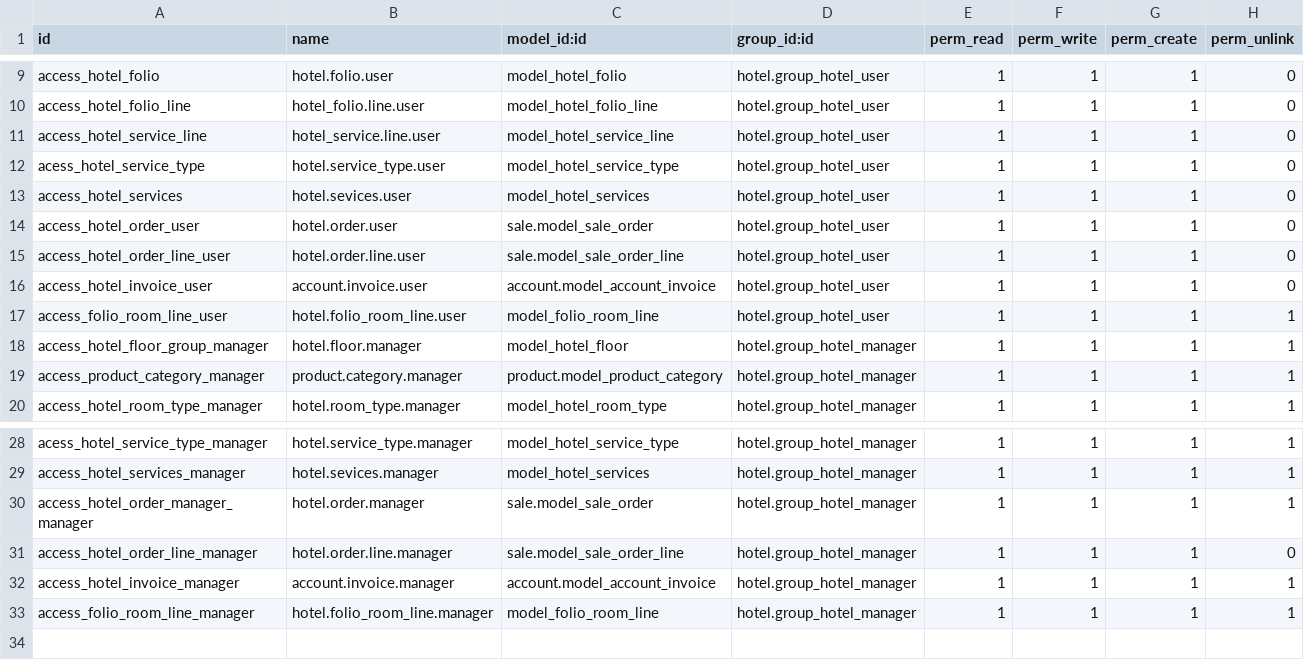
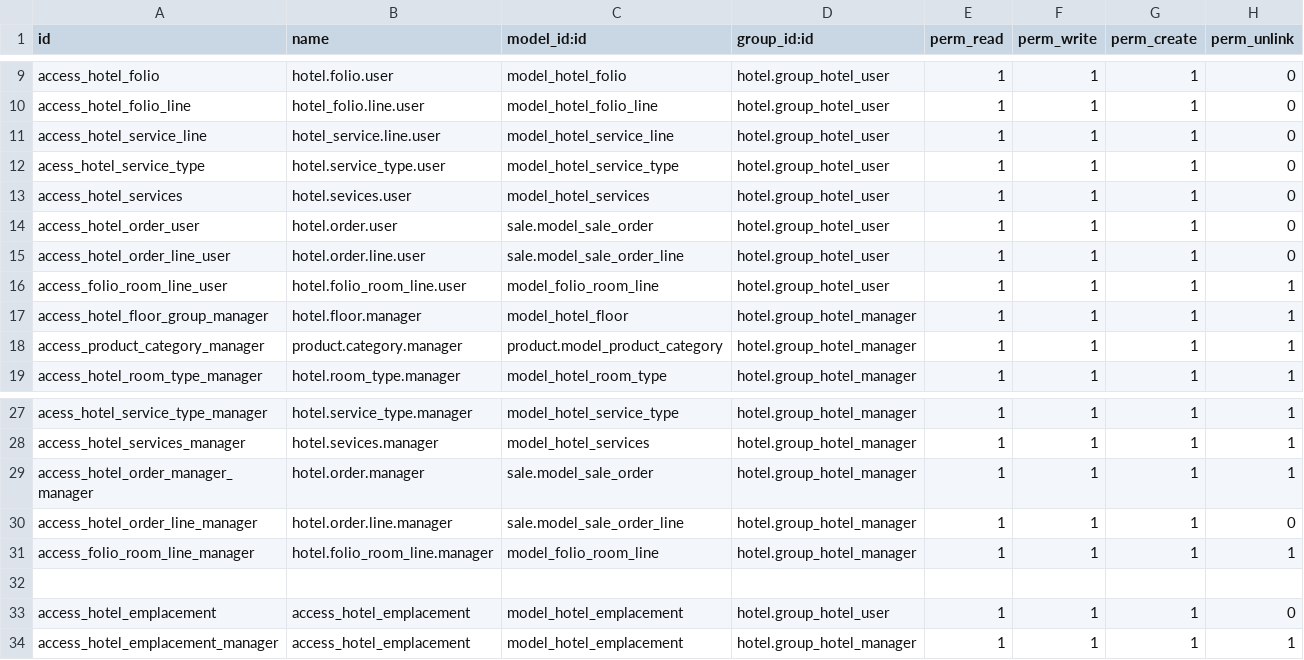
Before and after one commit to OCA/vertical-hotel, a CSV file: hotel/security/ir.model.access.csv, drawn as a sheet; only a part is shown, gaps mark what is left out.

Commit message:
[MIG] hotel: Migration to 13.0

```diff
--- a/hotel/security/ir.model.access.csv
+++ b/hotel/security/ir.model.access.csv
@@ -15,3 +15,2 @@ access_hotel_order_user,hotel.order.user,sale.model_sale_order,hotel.group_hotel
 access_hotel_order_line_user,hotel.order.line.user,sale.model_sale_order_line,hotel.group_hotel_user,1,1,1,0
-access_hotel_invoice_user,account.invoice.user,account.model_account_invoice,hotel.group_hotel_user,1,1,1,0
 access_folio_room_line_user,hotel.folio_room_line.user,model_folio_room_line,hotel.group_hotel_user,1,1,1,1
@@ -31,3 +30,5 @@ access_hotel_order_manager_manager,hotel.order.manager,sale.model_sale_order,hot
 access_hotel_order_line_manager,hotel.order.line.manager,sale.model_sale_order_line,hotel.group_hotel_manager,1,1,1,0
-access_hotel_invoice_manager,account.invoice.manager,account.model_account_invoice,hotel.group_hotel_manager,1,1,1,1
 access_folio_room_line_manager,hotel.folio_room_line.manager,model_folio_room_line,hotel.group_hotel_manager,1,1,1,1
+
+access_hotel_emplacement,access_hotel_emplacement,model_hotel_emplacement,hotel.group_hotel_user,1,1,1,0
+access_hotel_emplacement_manager,access_hotel_emplacement,model_hotel_emplacement,hotel.group_hotel_manager,1,1,1,1
```
Also changed, not shown: 17 other files.
